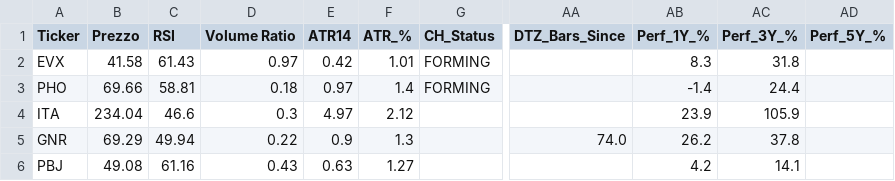
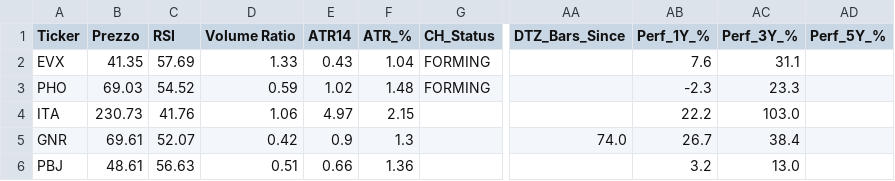
Before and after one commit to nikthetrip/Patterns-Screener, a CSV file: data/etf_sector.csv, drawn as a sheet; only a part is shown, gaps mark what is left out; the diff covers the shown part only; the diff names each change by its address in the sheet, - before the commit and + after, or states it on an @@ line.

```diff
--- a/data/etf_sector.csv
+++ b/data/etf_sector.csv
-B2 (Prezzo): 41.58
+B2 (Prezzo): 41.35
-C2 (RSI): 61.43
+C2 (RSI): 57.69
-D2 (Volume Ratio): 0.97
+D2 (Volume Ratio): 1.33
-E2 (ATR14): 0.42
+E2 (ATR14): 0.43
-F2 (ATR_%): 1.01
+F2 (ATR_%): 1.04
-AB2 (Perf_1Y_%): 8.3
+AB2 (Perf_1Y_%): 7.6
-AC2 (Perf_3Y_%): 31.8
+AC2 (Perf_3Y_%): 31.1
-B3 (Prezzo): 69.66
+B3 (Prezzo): 69.03
-C3 (RSI): 58.81
+C3 (RSI): 54.52
-D3 (Volume Ratio): 0.18
+D3 (Volume Ratio): 0.59
-E3 (ATR14): 0.97
+E3 (ATR14): 1.02
-F3 (ATR_%): 1.4
+F3 (ATR_%): 1.48
-AB3 (Perf_1Y_%): -1.4
+AB3 (Perf_1Y_%): -2.3
-AC3 (Perf_3Y_%): 24.4
+AC3 (Perf_3Y_%): 23.3
-B4 (Prezzo): 234.04
+B4 (Prezzo): 230.73
-C4 (RSI): 46.6
+C4 (RSI): 41.76
-D4 (Volume Ratio): 0.3
+D4 (Volume Ratio): 1.06
-F4 (ATR_%): 2.12
+F4 (ATR_%): 2.15
-AB4 (Perf_1Y_%): 23.9
+AB4 (Perf_1Y_%): 22.2
-AC4 (Perf_3Y_%): 105.9
+AC4 (Perf_3Y_%): 103.0
-B5 (Prezzo): 69.29
+B5 (Prezzo): 69.61
-C5 (RSI): 49.94
+C5 (RSI): 52.07
-D5 (Volume Ratio): 0.22
+D5 (Volume Ratio): 0.42
-AB5 (Perf_1Y_%): 26.2
+AB5 (Perf_1Y_%): 26.7
-AC5 (Perf_3Y_%): 37.8
+AC5 (Perf_3Y_%): 38.4
-B6 (Prezzo): 49.08
+B6 (Prezzo): 48.61
-C6 (RSI): 61.16
+C6 (RSI): 56.63
-D6 (Volume Ratio): 0.43
+D6 (Volume Ratio): 0.51
-E6 (ATR14): 0.63
+E6 (ATR14): 0.66
-F6 (ATR_%): 1.27
+F6 (ATR_%): 1.36
-AB6 (Perf_1Y_%): 4.2
+AB6 (Perf_1Y_%): 3.2
-AC6 (Perf_3Y_%): 14.1
+AC6 (Perf_3Y_%): 13.0
```
Also changed, not shown: 120 edited cells elsewhere in this file, data/etf_info.csv, data/fundamentals_stocks.csv, 4 other files.
